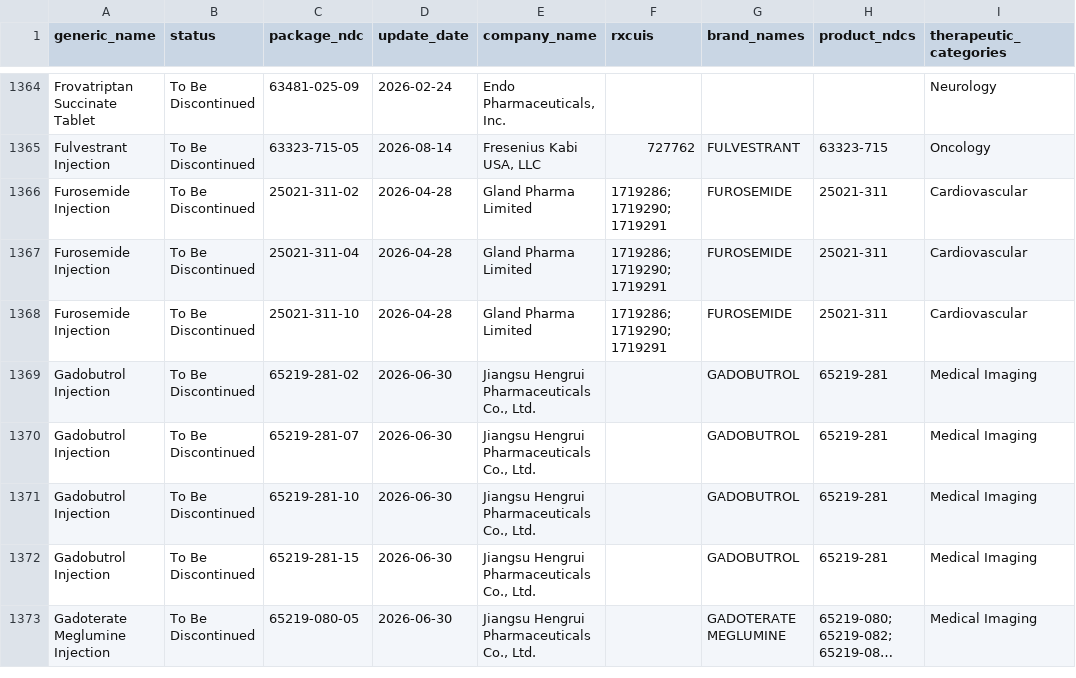
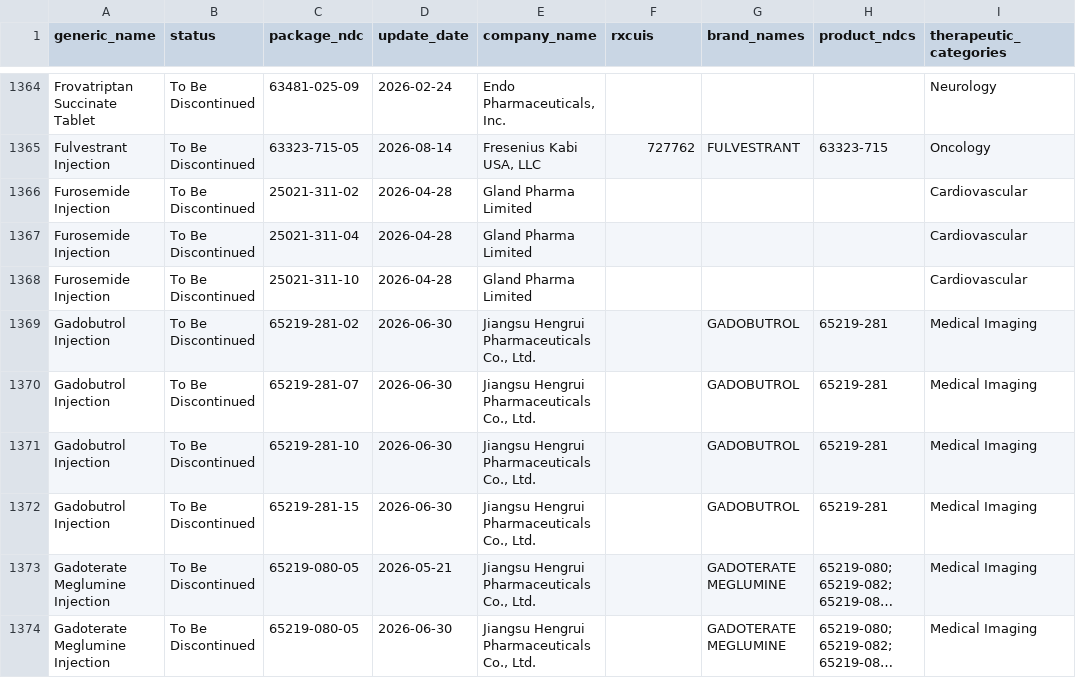
Before and after one commit to zzddddzz/rx-shortage-radar, a CSV file: site/data/shortages.csv, drawn as a sheet; only a part is shown, gaps mark what is left out; long unchanged cells end in …; the diff covers the shown part only; the diff names each change by its address in the sheet, - before the commit and + after, or states it on an @@ line.

```diff
--- a/site/data/shortages.csv
+++ b/site/data/shortages.csv
-F1366:F1368 (rxcuis): 1719286; 1719290; 1719291
+F1366:F1368 (rxcuis): (empty)
-G1366:G1368 (brand_names): FUROSEMIDE
+G1366:G1368 (brand_names): (empty)
-H1366:H1368 (product_ndcs): 25021-311
+H1366:H1368 (product_ndcs): (empty)
@@ row 1374 moved to row 1373: Gadoterate Meglumine Injection @@
```
Also changed, not shown: 1 added row, 1 moved row and 39 edited cells elsewhere in this file, 5 other files.
